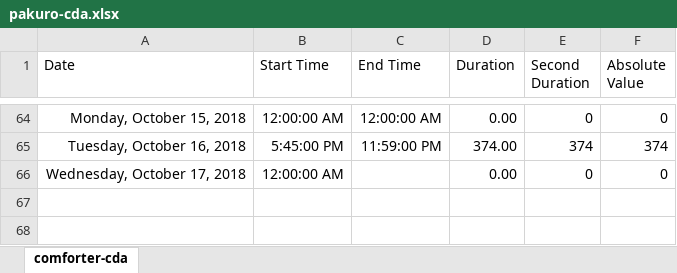
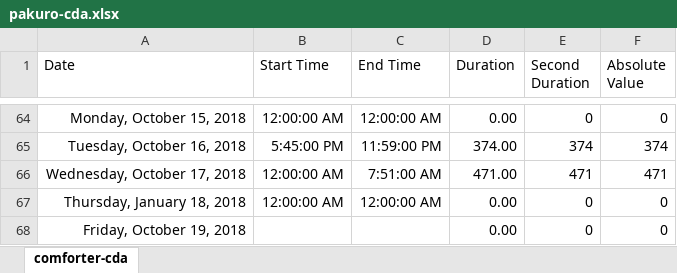
Before and after one commit to ArthurEzenwanne/power-supply, an Excel workbook: pakuro/pakuro-cda.xlsx, sheet comforter-cda, drawn as a sheet; only a part is shown, gaps mark what is left out; values as stored, in another font and other column widths than the file's, no borders; table styles not drawn; addresses are those after the commit; the diff names each change by its address in the sheet, - before the commit and + after, or states it on an @@ line.

Commit message:
Update daily power records

```diff
--- a/pakuro/pakuro-cda.xlsx (sheet comforter-cda)
+++ b/pakuro/pakuro-cda.xlsx (sheet comforter-cda)
+row 66: Wednesday, October 17, 2018 | 12:00:00 AM | 7:51:00 AM | 471.00 | 471 | 471
-A67 (Date): Wednesday, October 17, 2018
+A67 (Date): Thursday, January 18, 2018
-C67 (End Time): (empty)
+C67 (End Time): 12:00:00 AM
+row 68: Friday, October 19, 2018 |  |  | 0.00 | 0 | 0
```
Also changed, not shown: formulas that keep their value.
